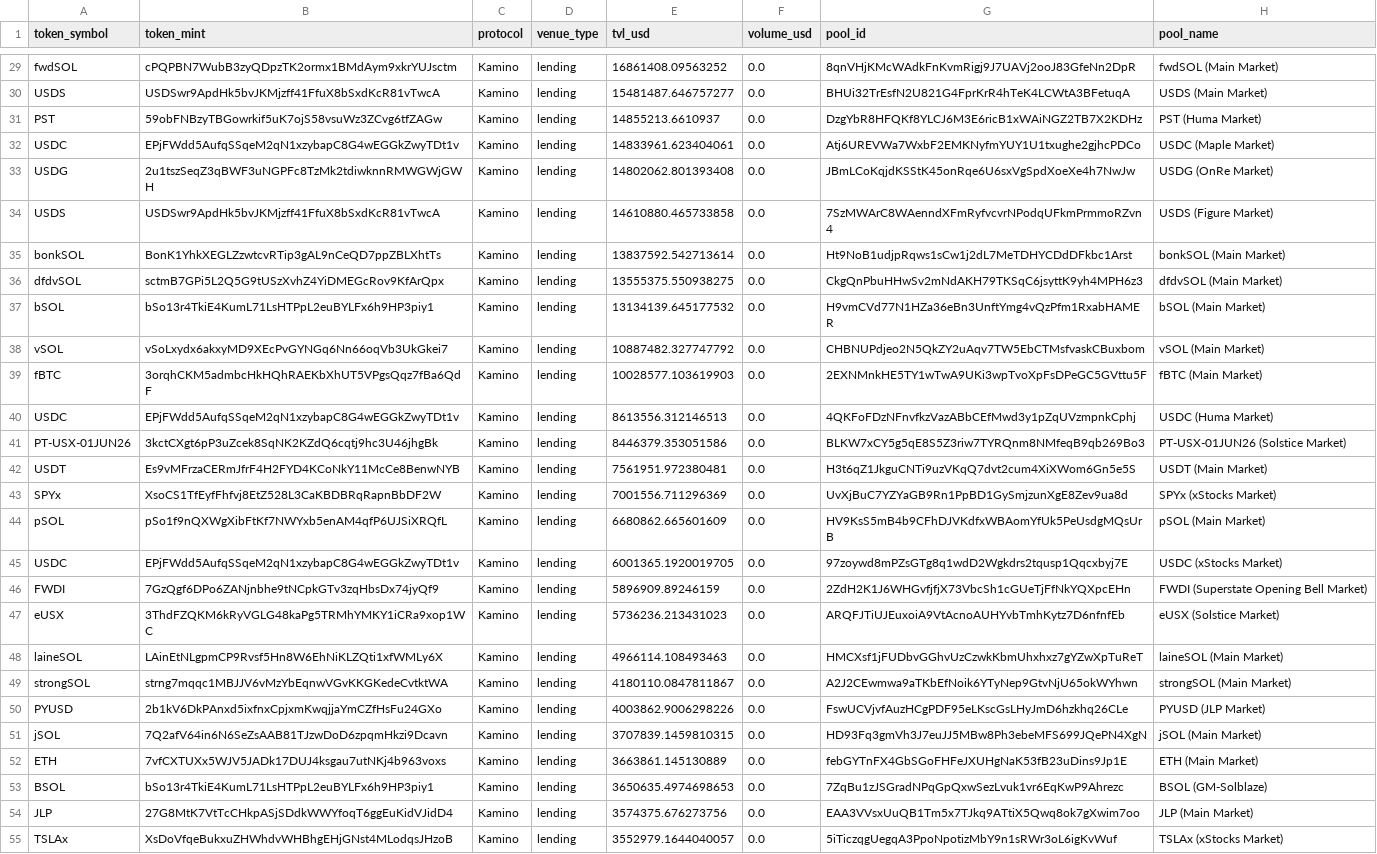
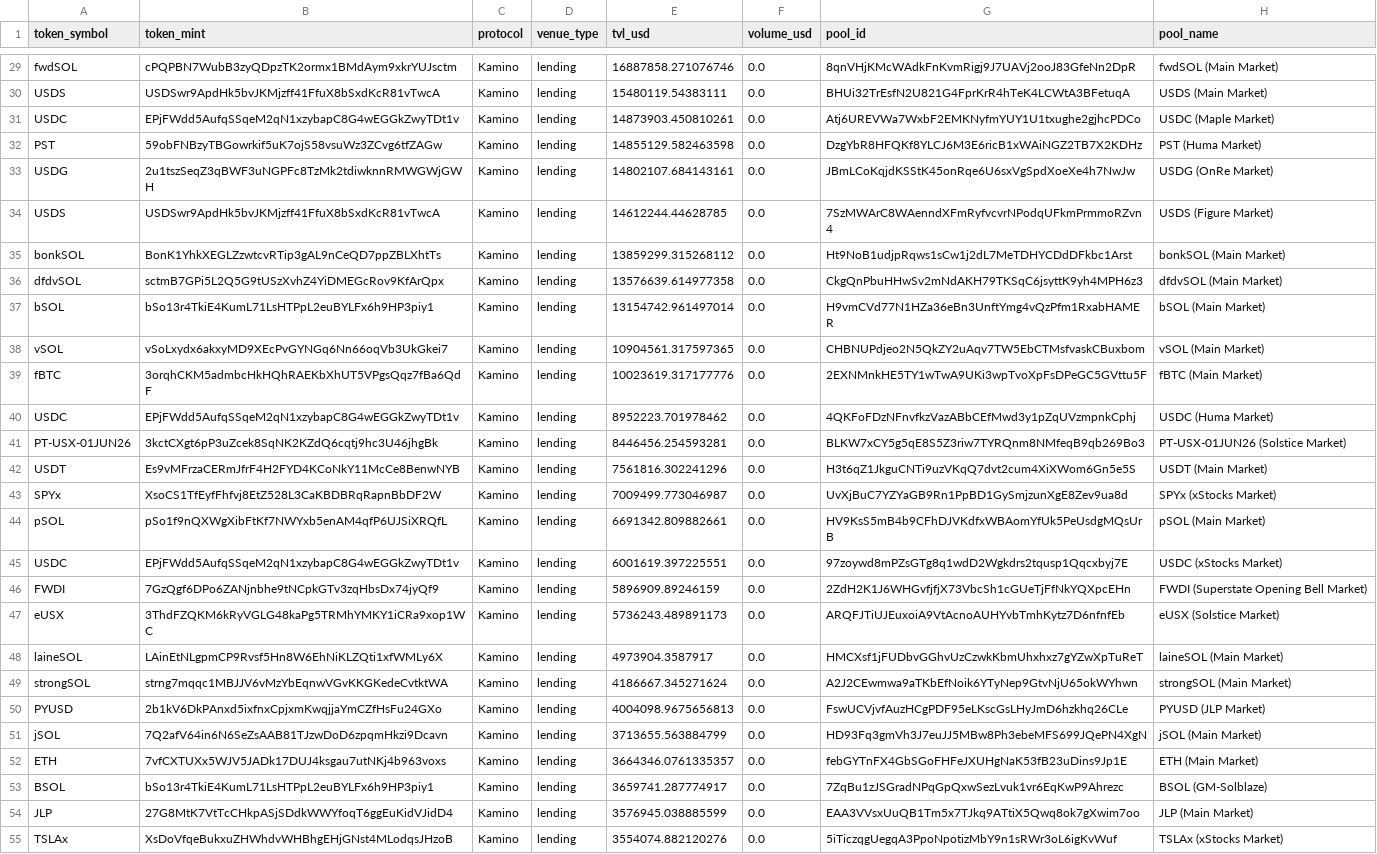
Before and after one commit to 0xNomadAnalyst/pfx, a CSV file: prospect-search/solana/app/output/kamino_reserves.csv, drawn as a sheet; only a part is shown, gaps mark what is left out; removed rows and columns are numbered as before the commit, all else as after; the diff covers the shown part only; the diff names each change by its address in the sheet, - before the commit and + after, or states it on an @@ line.

```diff
--- a/prospect-search/solana/app/output/kamino_reserves.csv
+++ b/prospect-search/solana/app/output/kamino_reserves.csv
-E29 (tvl_usd): 16861408.09563252
+E29 (tvl_usd): 16887858.271076746
-E30 (tvl_usd): 15481487.646757277
+E30 (tvl_usd): 15480119.54383111
-row 31: PST | 59obFNBzyTBGowrkif5uK7ojS58vsuWz3ZCvg6tfZAGw | Kamino | lending | 14855213.6610937 | 0.0 | DzgYbR8HFQKf8YLCJ6M3E6ricB1xWAiNGZ2TB7X2KDHz | PST (Huma Market)
-E31 (tvl_usd): 14833961.623404061
+E31 (tvl_usd): 14873903.450810261
+row 32: PST | 59obFNBzyTBGowrkif5uK7ojS58vsuWz3ZCvg6tfZAGw | Kamino | lending | 14855129.582463598 | 0.0 | DzgYbR8HFQKf8YLCJ6M3E6ricB1xWAiNGZ2TB7X2KDHz | PST (Huma Market)
-E33 (tvl_usd): 14802062.801393408
+E33 (tvl_usd): 14802107.684143161
-E34 (tvl_usd): 14610880.465733858
+E34 (tvl_usd): 14612244.44628785
-E35 (tvl_usd): 13837592.542713614
+E35 (tvl_usd): 13859299.315268112
-E36 (tvl_usd): 13555375.550938275
+E36 (tvl_usd): 13576639.614977358
-E37 (tvl_usd): 13134139.645177532
+E37 (tvl_usd): 13154742.961497014
-E38 (tvl_usd): 10887482.327747792
+E38 (tvl_usd): 10904561.317597365
-E39 (tvl_usd): 10028577.103619903
+E39 (tvl_usd): 10023619.317177776
-E40 (tvl_usd): 8613556.312146513
+E40 (tvl_usd): 8952223.701978462
-E41 (tvl_usd): 8446379.353051586
+E41 (tvl_usd): 8446456.254593281
-E42 (tvl_usd): 7561951.972380481
+E42 (tvl_usd): 7561816.302241296
-E43 (tvl_usd): 7001556.711296369
+E43 (tvl_usd): 7009499.773046987
-E44 (tvl_usd): 6680862.665601609
+E44 (tvl_usd): 6691342.809882661
-E45 (tvl_usd): 6001365.1920019705
+E45 (tvl_usd): 6001619.397225551
-E47 (tvl_usd): 5736236.213431023
+E47 (tvl_usd): 5736243.489891173
-E48 (tvl_usd): 4966114.108493463
+E48 (tvl_usd): 4973904.3587917
-E49 (tvl_usd): 4180110.0847811867
+E49 (tvl_usd): 4186667.345271624
-E50 (tvl_usd): 4003862.9006298226
+E50 (tvl_usd): 4004098.9675656813
-E51 (tvl_usd): 3707839.1459810315
+E51 (tvl_usd): 3713655.563884799
-E52 (tvl_usd): 3663861.145130889
+E52 (tvl_usd): 3664346.0761335357
-E53 (tvl_usd): 3650635.4974698653
+E53 (tvl_usd): 3659741.287774917
-E54 (tvl_usd): 3574375.676273756
+E54 (tvl_usd): 3576945.038885599
-E55 (tvl_usd): 3552979.1644040057
+E55 (tvl_usd): 3554074.882120276
```
Also changed, not shown: 3 added rows, 1 removed row and 101 edited cells elsewhere in this file, prospect-search/solana/app/output/exponent_markets.csv, prospect-search/solana/app/output/meteora_tokens.csv, 3 other files.
